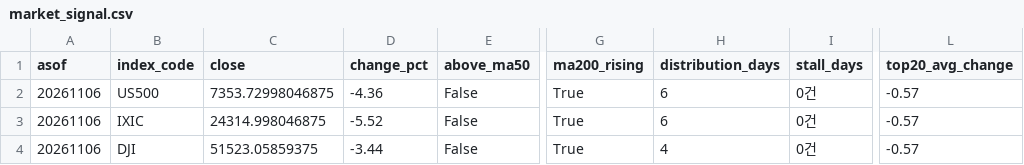
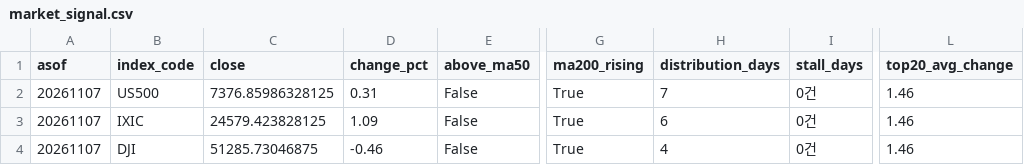
Before and after one commit to curry1004angel/us-stock-data, a CSV file: data/screener/market_signal.csv, drawn as a sheet; only a part is shown, gaps mark what is left out; the diff names each change by its address in the sheet, - before the commit and + after, or states it on an @@ line.

```diff
--- a/data/screener/market_signal.csv
+++ b/data/screener/market_signal.csv
-A2:A4 (asof): 20261106
+A2:A4 (asof): 20261107
-C2 (close): 7353.72998046875
+C2 (close): 7376.85986328125
-D2 (change_pct): -4.36
+D2 (change_pct): 0.31
-H2 (distribution_days): 6
+H2 (distribution_days): 7
-L2:L4 (top20_avg_change): -0.57
+L2:L4 (top20_avg_change): 1.46
-C3 (close): 24314.998046875
+C3 (close): 24579.423828125
-D3 (change_pct): -5.52
+D3 (change_pct): 1.09
-C4 (close): 51523.05859375
+C4 (close): 51285.73046875
-D4 (change_pct): -3.44
+D4 (change_pct): -0.46
```
Also changed, not shown: data/screener/results.csv, 5 other files.
